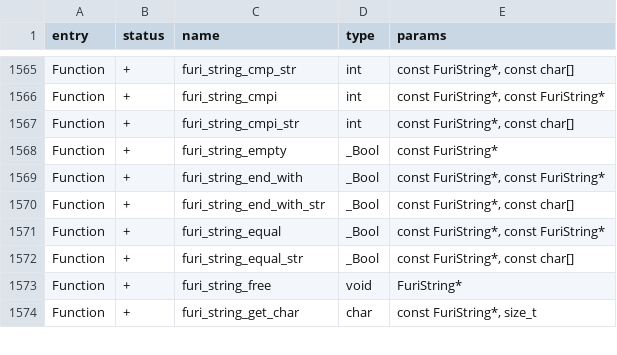
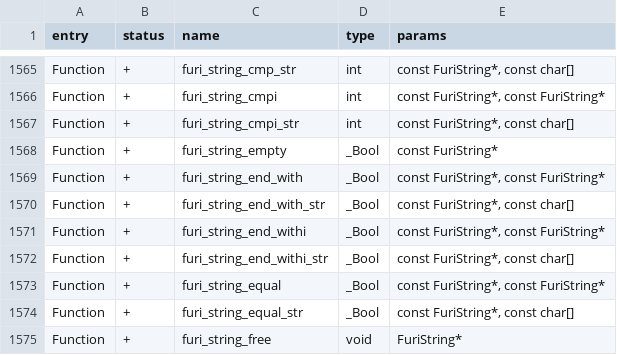
Before and after one commit to xchwarze/flipperzero-firmware-wPlugins, a CSV file: targets/f18/api_symbols.csv, drawn as a sheet; only a part is shown, gaps mark what is left out; the shorter side is filled out with more unchanged rows.

```diff
--- a/targets/f18/api_symbols.csv
+++ b/targets/f18/api_symbols.csv
@@ -1570,2 +1570,4 @@ Function,+,furi_string_end_with,_Bool,"const FuriString*, const FuriString*"
 Function,+,furi_string_end_with_str,_Bool,"const FuriString*, const char[]"
+Function,+,furi_string_end_withi,_Bool,"const FuriString*, const FuriString*"
+Function,+,furi_string_end_withi_str,_Bool,"const FuriString*, const char[]"
 Function,+,furi_string_equal,_Bool,"const FuriString*, const FuriString*"
```
Also changed, not shown: targets/f7/api_symbols.csv, 4 other files.
